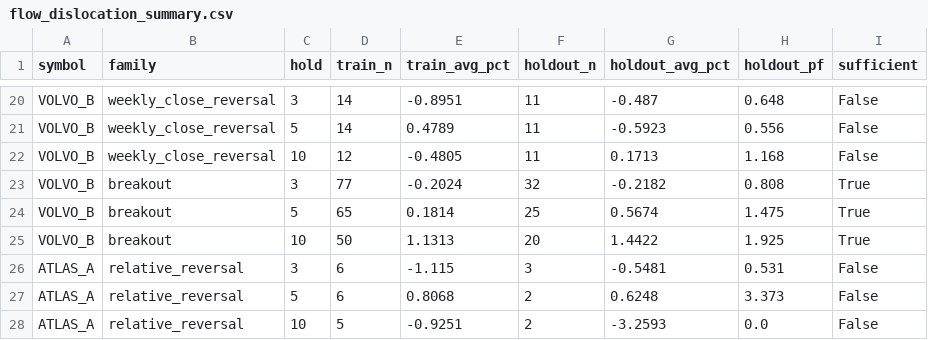
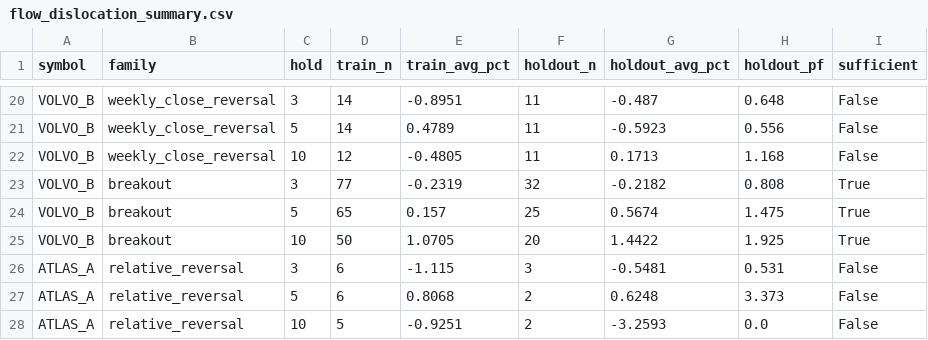
Before and after one commit to warman-quant-mobile/warman-quant-mobile, a CSV file: reports/flow_dislocation_summary.csv, drawn as a sheet; only a part is shown, gaps mark what is left out.

```diff
--- a/reports/flow_dislocation_summary.csv
+++ b/reports/flow_dislocation_summary.csv
@@ -22,5 +22,5 @@ VOLVO_B,weekly_close_reversal,5,14,0.4789,11,-0.5923,0.556,False
 VOLVO_B,weekly_close_reversal,10,12,-0.4805,11,0.1713,1.168,False
-VOLVO_B,breakout,3,77,-0.2024,32,-0.2182,0.808,True
-VOLVO_B,breakout,5,65,0.1814,25,0.5674,1.475,True
-VOLVO_B,breakout,10,50,1.1313,20,1.4422,1.925,True
+VOLVO_B,breakout,3,77,-0.2319,32,-0.2182,0.808,True
+VOLVO_B,breakout,5,65,0.157,25,0.5674,1.475,True
+VOLVO_B,breakout,10,50,1.0705,20,1.4422,1.925,True
 ATLAS_A,relative_reversal,3,6,-1.115,3,-0.5481,0.531,False
```
Also changed, not shown: 4 other files.
